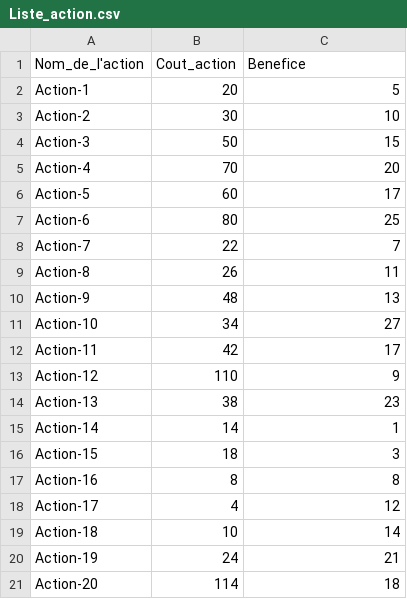
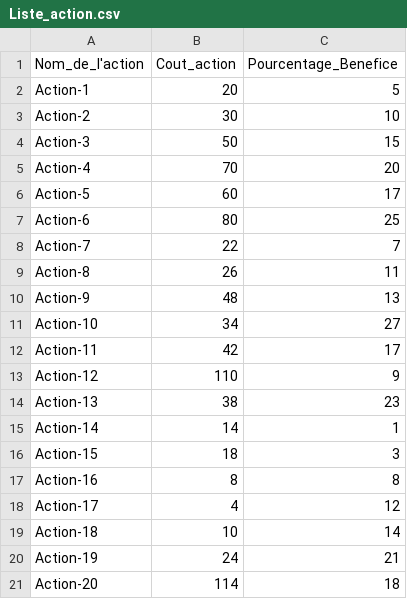
Before and after one commit to SebandCo/Projet7_OpenClassRoom, a CSV file: bruteforce/Liste_action.csv (was optimized/Liste_action.csv), drawn as a sheet.

```diff
--- a/optimized/Liste_action.csv
+++ b/bruteforce/Liste_action.csv
@@ -1,2 +1,2 @@
-Nom_de_l'action,Cout_action,Benefice
+Nom_de_l'action,Cout_action,Pourcentage_Benefice
 Action-1,20,5
```
Also changed, not shown: 5 other files.
